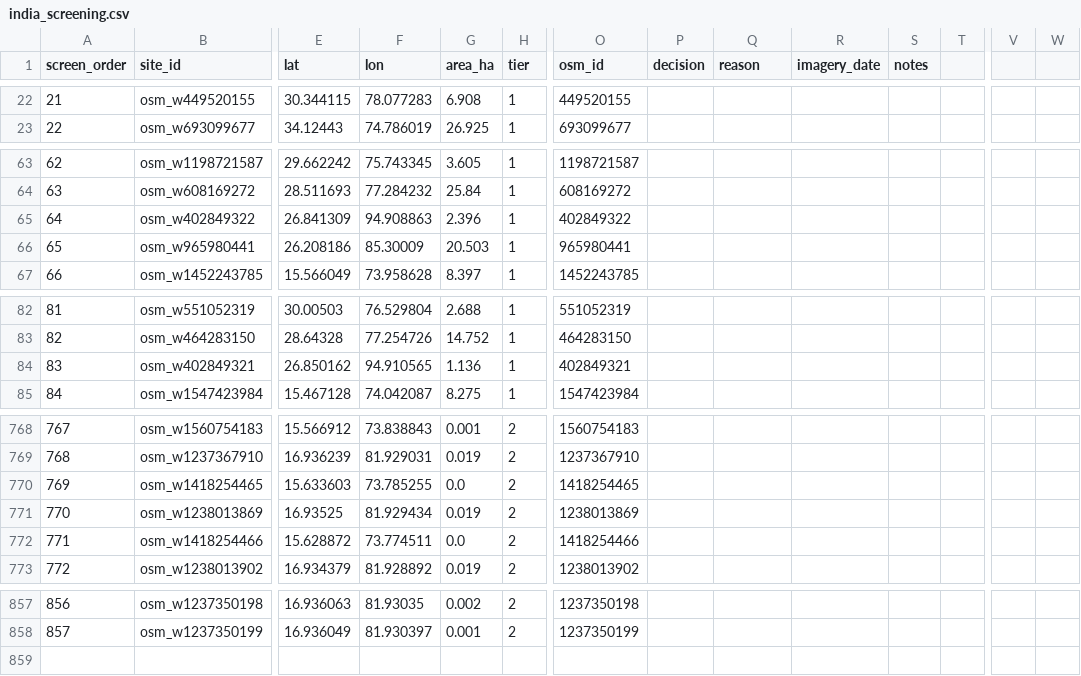
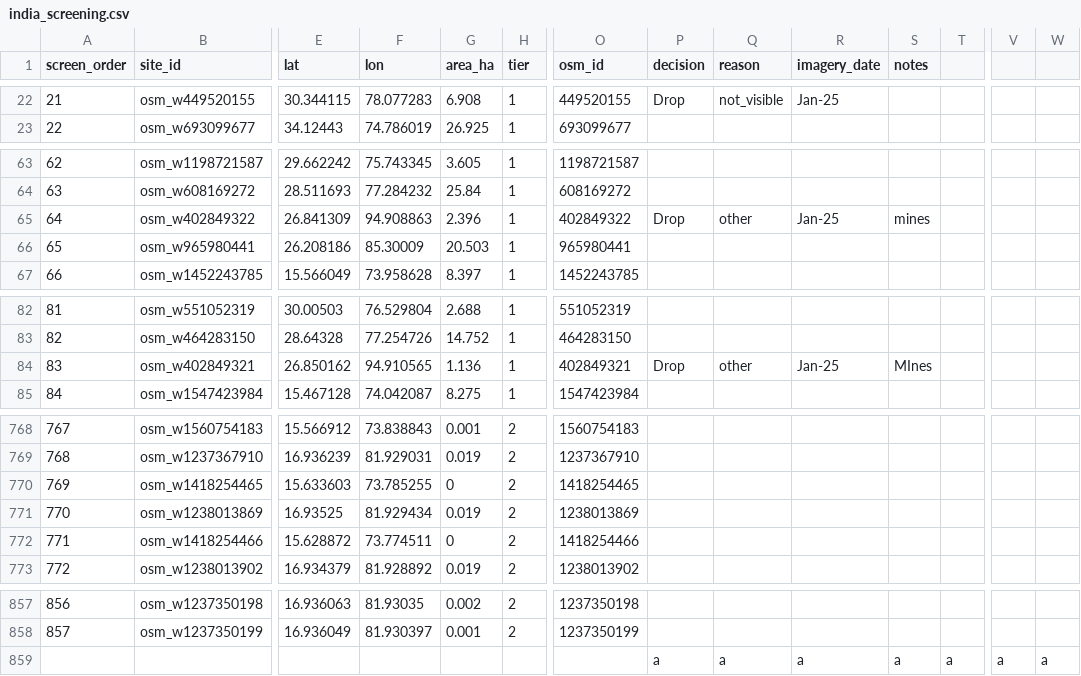
Before and after one commit to wre9-tesh/ML_Landfill_Detection, a CSV file: labels/india_screening.csv, drawn as a sheet; only a part is shown, gaps mark what is left out; rows hold the shown columns only; the diff covers the shown part only; the diff names each change by its address in the sheet, - before the commit and + after, or states it on an @@ line.

```diff
--- a/labels/india_screening.csv
+++ b/labels/india_screening.csv
-P22 (decision): (empty)
+P22 (decision): Drop
-Q22 (reason): (empty)
+Q22 (reason): not_visible
-R22 (imagery_date): (empty)
+R22 (imagery_date): Jan-25
-P65 (decision): (empty)
+P65 (decision): Drop
-Q65 (reason): (empty)
+Q65 (reason): other
-R65 (imagery_date): (empty)
+R65 (imagery_date): Jan-25
-S65 (notes): (empty)
+S65 (notes): mines
-P84 (decision): (empty)
+P84 (decision): Drop
-Q84 (reason): (empty)
+Q84 (reason): other
-R84 (imagery_date): (empty)
+R84 (imagery_date): Jan-25
-S84 (notes): (empty)
+S84 (notes): MInes
-G770 (area_ha): 0.0
+G770 (area_ha): 0
-G772 (area_ha): 0.0
+G772 (area_ha): 0
+row 859:  |  |  |  |  |  |  | a | a | a | a | a | a | a
```
Also changed, not shown: 67 edited cells elsewhere in this file.
